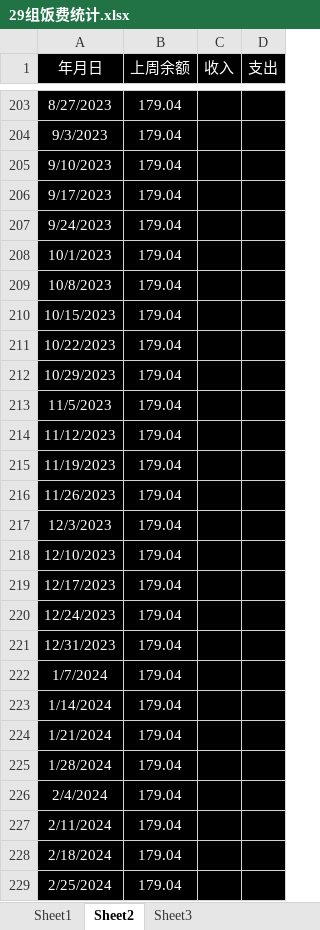
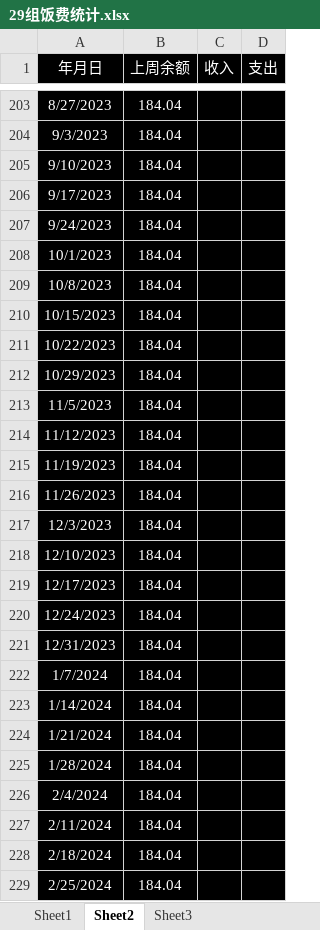
Before and after one commit to Jazihars/Group_29_meal_cost, an Excel workbook: 29组饭费统计.xlsx, sheet Sheet2, drawn as a sheet; only a part is shown, gaps mark what is left out; values as stored, in another font and other column widths than the file's, no borders; the diff covers the shown part only; the diff names each change by its address in the sheet, - before the commit and + after, or states it on an @@ line.

```diff
--- a/29组饭费统计.xlsx (sheet Sheet2)
+++ b/29组饭费统计.xlsx (sheet Sheet2)
-B203:B229 (上周余额): 179.04
+B203:B229 (上周余额): 184.04
```
Also changed, not shown: 436 edited cells elsewhere in this sheet.
